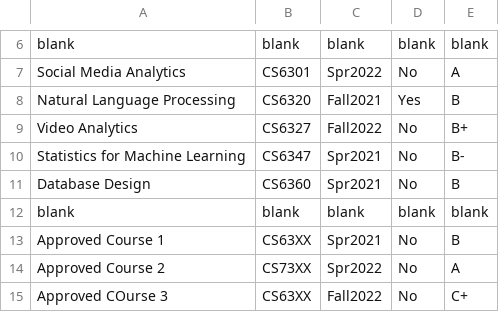
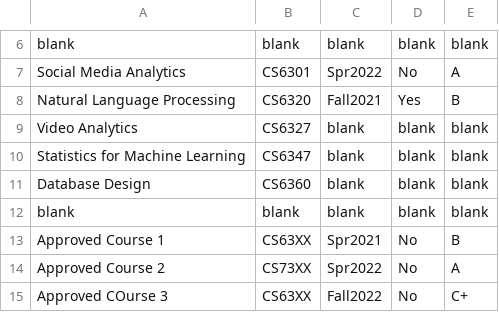
Before and after one commit to CS4485-Team/Degree-Audit-Tool, a CSV file: Java Files/src/DataSciSample.csv, drawn as a sheet; only a part is shown, gaps mark what is left out.

```diff
--- a/Java Files/src/DataSciSample.csv
+++ b/Java Files/src/DataSciSample.csv
@@ -8,5 +8,5 @@ Social Media Analytics, CS6301, Spr2022, No, A
 Natural Language Processing, CS6320, Fall2021, Yes, B
-Video Analytics, CS6327, Fall2022, No, B+
-Statistics for Machine Learning, CS6347, Spr2021, No, B-
-Database Design, CS6360, Spr2021, No, B
+Video Analytics, CS6327, blank, blank, blank
+Statistics for Machine Learning, CS6347, blank, blank, blank
+Database Design, CS6360, blank, blank, blank
 blank, blank, blank, blank, blank
```
Also changed, not shown: 14 other files.
